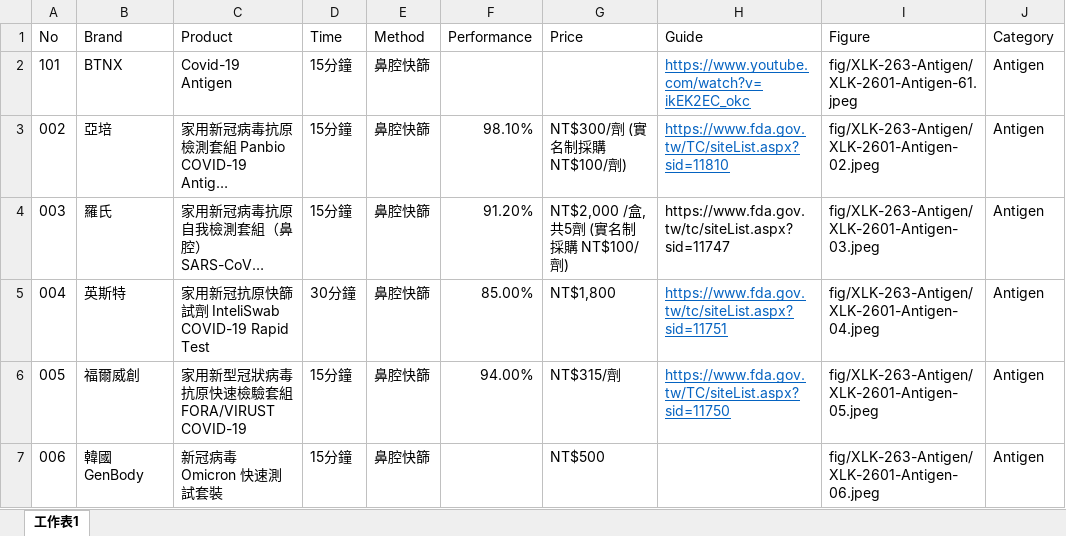
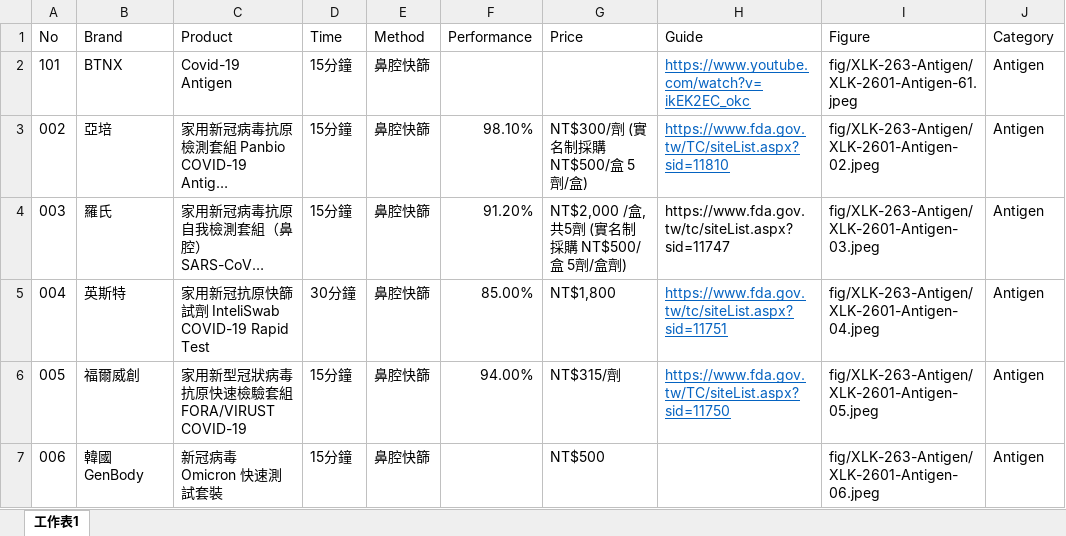
Before and after one commit to TCWang/A7Xinlinkou, an Excel workbook: db/A7XLK-2603-MedicalService.xlsx, sheet 工作表1, drawn as a sheet; long unchanged cells end in …; values as stored, in another font and other column widths than the file's, no borders; the diff names each change by its address in the sheet, - before the commit and + after, or states it on an @@ line.

```diff
--- a/db/A7XLK-2603-MedicalService.xlsx (sheet 工作表1)
+++ b/db/A7XLK-2603-MedicalService.xlsx (sheet 工作表1)
-G3 (Price): NT$300/劑 (實名制採購 NT$100/劑)
+G3 (Price): NT$300/劑 (實名制採購 NT$500/盒 5劑/盒)
-G4 (Price): NT$2,000 /盒, 共5劑 (實名制採購 NT$100/劑)
+G4 (Price): NT$2,000 /盒, 共5劑 (實名制採購 NT$500/盒 5劑/盒劑)
```
Also changed, not shown: 1 other file.
